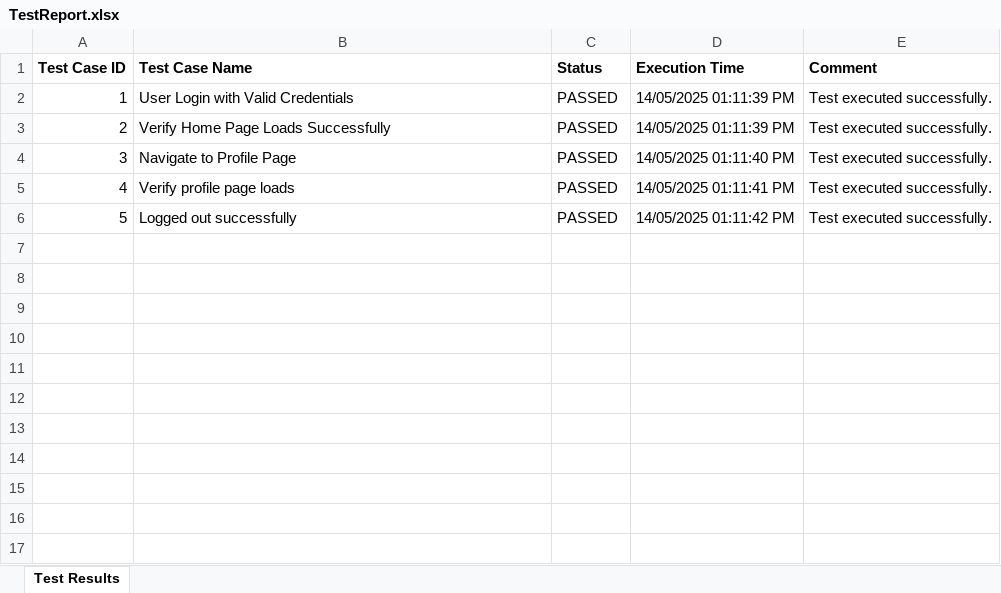
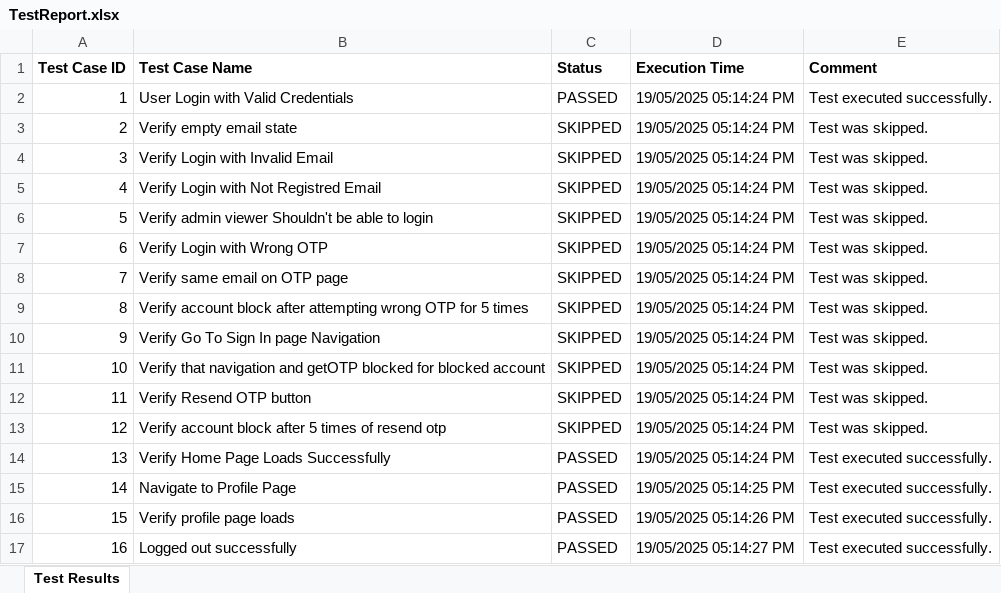
Before and after one commit to prashantu4040/zygal_connect_application, an Excel workbook: test-output/TestReport.xlsx, sheet Test Results, drawn as a sheet; values as stored, in another font and other column widths than the file's, no borders; addresses are those after the commit; the diff names each change by its address in the sheet, - before the commit and + after, or states it on an @@ line.

Commit message:
Updated config flag and ran/executed all the test cases

```diff
--- a/test-output/TestReport.xlsx (sheet Test Results)
+++ b/test-output/TestReport.xlsx (sheet Test Results)
-D2 (Execution Time): 14/05/2025 01:11:39 PM
+D2 (Execution Time): 19/05/2025 05:14:24 PM
+row 3: 2 | Verify empty email state | SKIPPED | 19/05/2025 05:14:24 PM | Test was skipped.
+row 4: 3 | Verify Login with Invalid Email | SKIPPED | 19/05/2025 05:14:24 PM | Test was skipped.
+row 5: 4 | Verify Login with Not Registred Email | SKIPPED | 19/05/2025 05:14:24 PM | Test was skipped.
+row 6: 5 | Verify admin viewer Shouldn't be able to login | SKIPPED | 19/05/2025 05:14:24 PM | Test was skipped.
+row 7: 6 | Verify Login with Wrong OTP | SKIPPED | 19/05/2025 05:14:24 PM | Test was skipped.
+row 8: 7 | Verify same email on OTP page | SKIPPED | 19/05/2025 05:14:24 PM | Test was skipped.
+row 9: 8 | Verify account block after attempting wrong OTP for 5 times | SKIPPED | 19/05/2025 05:14:24 PM | Test was skipped.
+row 10: 9 | Verify Go To Sign In page Navigation | SKIPPED | 19/05/2025 05:14:24 PM | Test was skipped.
+row 11: 10 | Verify that navigation and getOTP blocked for blocked account | SKIPPED | 19/05/2025 05:14:24 PM | Test was skipped.
+row 12: 11 | Verify Resend OTP button | SKIPPED | 19/05/2025 05:14:24 PM | Test was skipped.
+row 13: 12 | Verify account block after 5 times of resend otp | SKIPPED | 19/05/2025 05:14:24 PM | Test was skipped.
@@ column A (Test Case ID) renumbered from row 14 down @@
-D14 (Execution Time): 14/05/2025 01:11:39 PM
+D14 (Execution Time): 19/05/2025 05:14:24 PM
-D15 (Execution Time): 14/05/2025 01:11:40 PM
+D15 (Execution Time): 19/05/2025 05:14:25 PM
-D16 (Execution Time): 14/05/2025 01:11:41 PM
+D16 (Execution Time): 19/05/2025 05:14:26 PM
-D17 (Execution Time): 14/05/2025 01:11:42 PM
+D17 (Execution Time): 19/05/2025 05:14:27 PM
```
Also changed, not shown: 22 other files.
